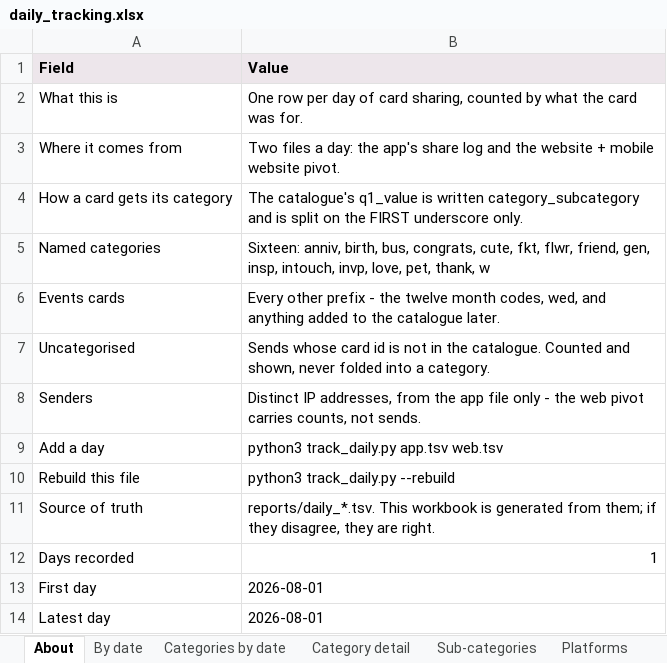
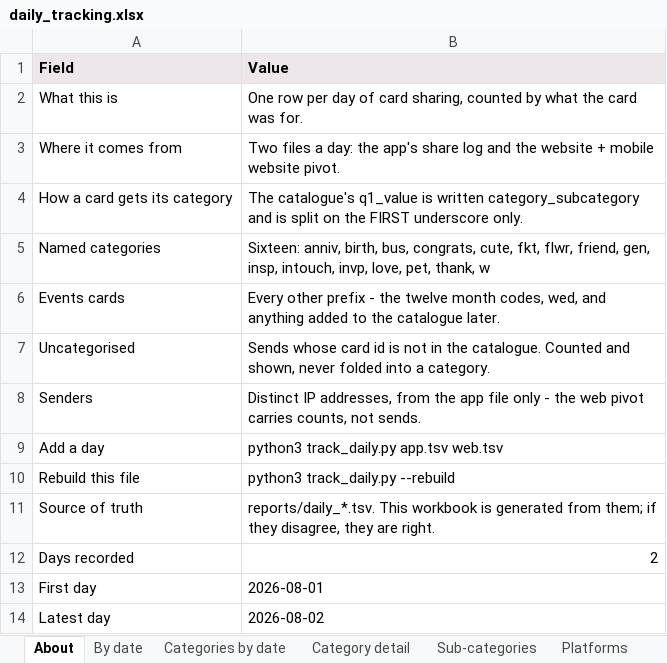
Before and after one commit to indrajit-10/Search_algo, an Excel workbook: reports/daily_tracking.xlsx, sheet About, drawn as a sheet; values as stored, in another font and other column widths than the file's, no borders; the diff names each change by its address in the sheet, - before the commit and + after, or states it on an @@ line.

```diff
--- a/reports/daily_tracking.xlsx (sheet About)
+++ b/reports/daily_tracking.xlsx (sheet About)
-B12 (Value): 1
+B12 (Value): 2
-B14 (Value): 2026-08-01
+B14 (Value): 2026-08-02
```
Also changed, not shown: sheet Sub-categories, sheet Category detail, sheet Categories by date, sheet Platforms, sheet By date, 4 other files.
